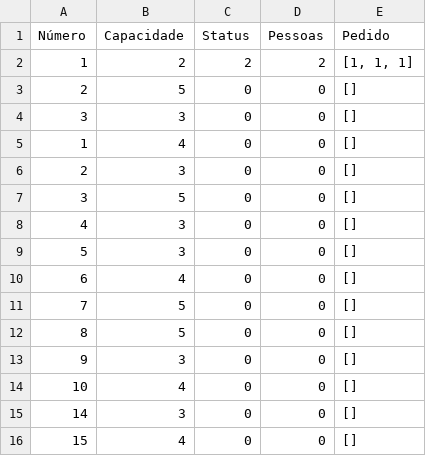
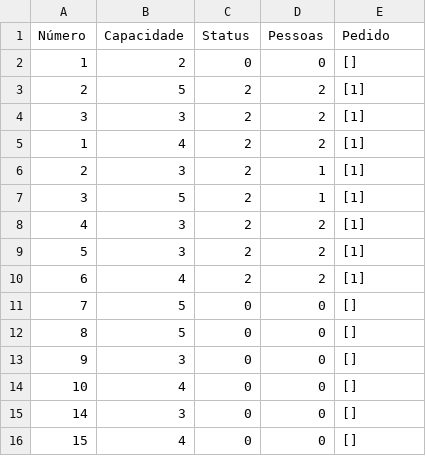
Before and after one commit to Odaviespecifico/Restaurante, a CSV file: mesa.csv, drawn as a sheet.

```diff
--- a/mesa.csv
+++ b/mesa.csv
@@ -1,11 +1,11 @@
 Número;Capacidade;Status;Pessoas;Pedido
-1;2;2;2;[1, 1, 1]
-2;5;0;0;[]
-3;3;0;0;[]
-1;4;0;0;[]
-2;3;0;0;[]
-3;5;0;0;[]
-4;3;0;0;[]
-5;3;0;0;[]
-6;4;0;0;[]
+1;2;0;0;[]
+2;5;2;2;[1]
+3;3;2;2;[1]
+1;4;2;2;[1]
+2;3;2;1;[1]
+3;5;2;1;[1]
+4;3;2;2;[1]
+5;3;2;2;[1]
+6;4;2;2;[1]
 7;5;0;0;[]
```
Also changed, not shown: cardápio.csv, estoque.csv, 5 other files.
